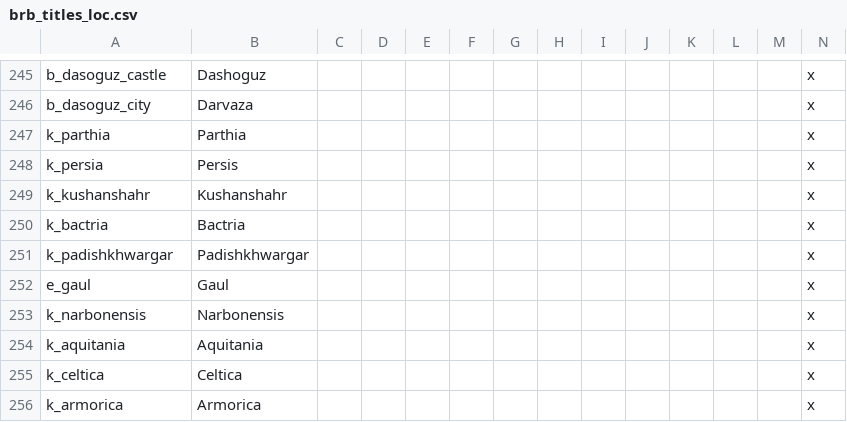
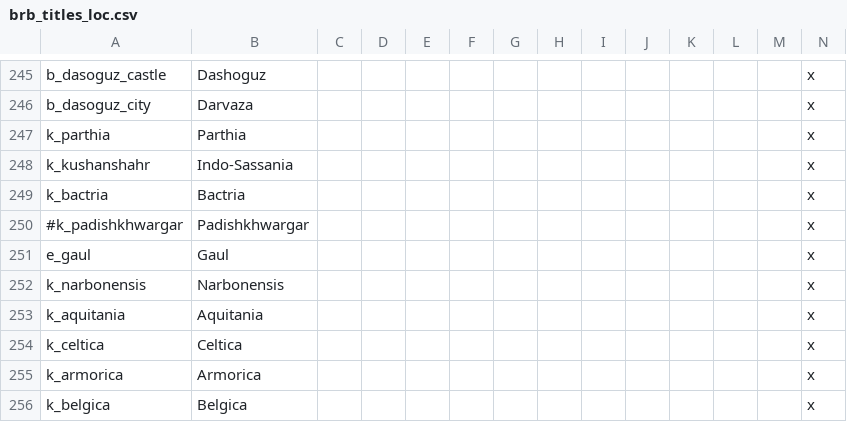
Before and after one commit to Pelinal/Barbaria, a CSV file: localisation/brb_titles_loc.csv, drawn as a sheet; only a part is shown, gaps mark what is left out; the shorter side is filled out with more unchanged rows; removed rows and columns are numbered as before the commit, all else as after; rows hold the shown columns only; the diff names each change by its address in the sheet, - before the commit and + after, or states it on an @@ line.

```diff
--- a/localisation/brb_titles_loc.csv
+++ b/localisation/brb_titles_loc.csv
-row 248: k_persia | Persis |  |  |  |  |  |  |  |  |  |  |  | x
-B248: Kushanshahr
+B248: Indo-Sassania
-A250: k_padishkhwargar
+A250: #k_padishkhwargar
```
Also changed, not shown: localisation/00_brb_overrides.csv, localisation/brb_title_temp.csv, 23 other files.
